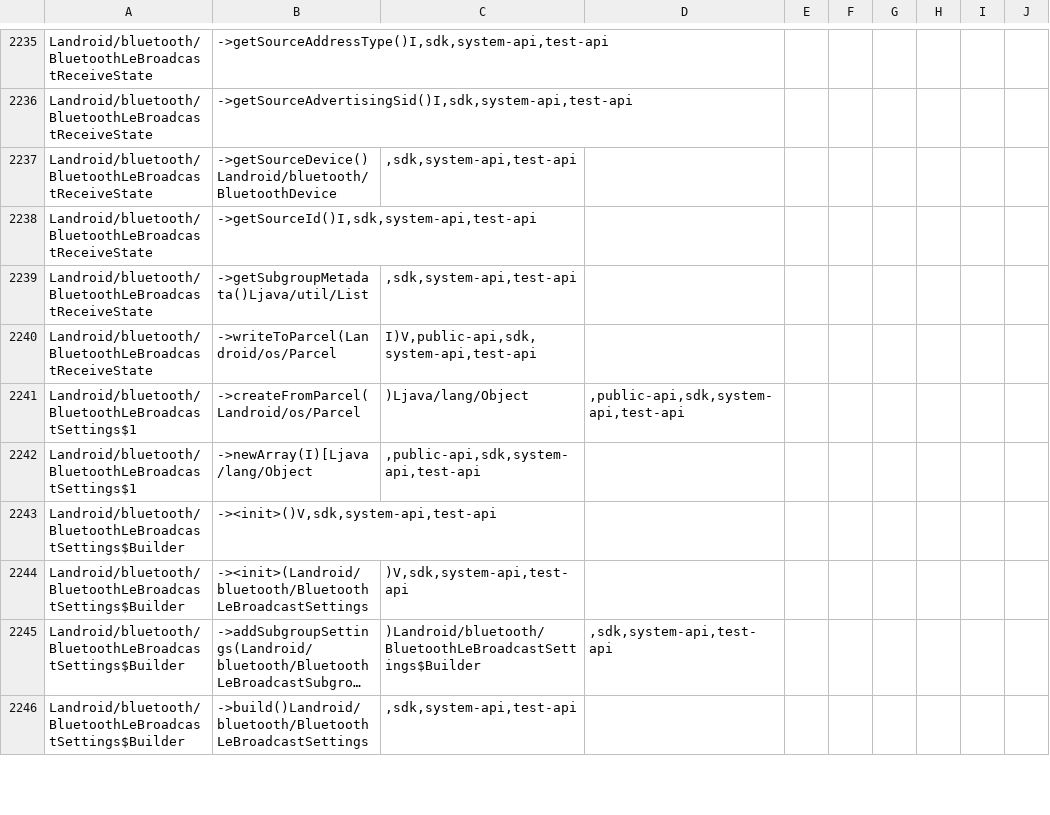
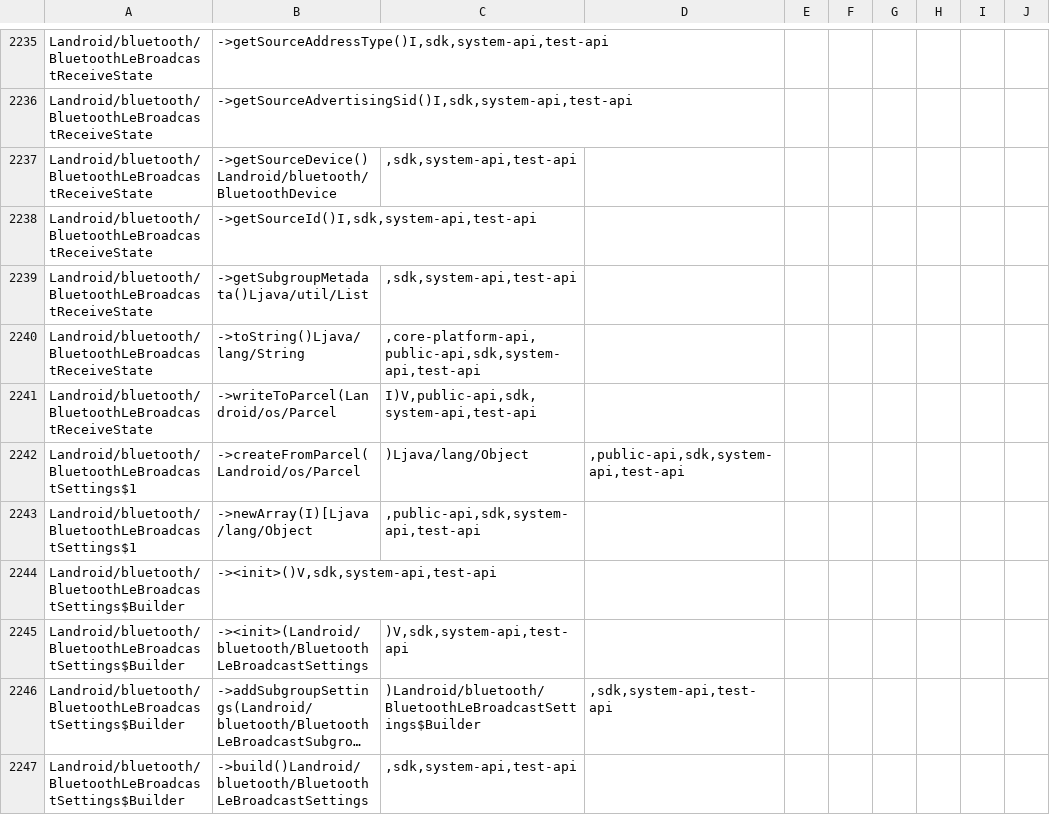
Before and after one commit to msft-mirror-aosp/platform.prebuilts.module_sdk.Bluetooth, a CSV file: current/hiddenapi/filtered-flags.csv, drawn as a sheet; only a part is shown, gaps mark what is left out; long unchanged cells end in …; the diff names each change by its address in the sheet, - before the commit and + after, or states it on an @@ line.

```diff
--- a/current/hiddenapi/filtered-flags.csv
+++ b/current/hiddenapi/filtered-flags.csv
+row 2240: Landroid/bluetooth/BluetoothLeBroadcastReceiveState | ->toString()Ljava/lang/String | ,core-platform-api,public-api,sdk,system-api,test-api
```
Also changed, not shown: current/hiddenapi/filtered-stub-flags.csv, 6 other files.
